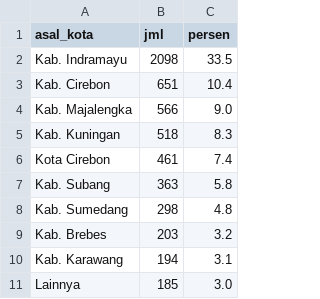
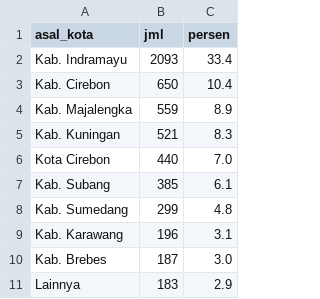
Before and after one commit to Ryora-max/polindra-pmb-analysis, a CSV file: outputs/sql_results/q5.csv, drawn as a sheet.

```diff
--- a/outputs/sql_results/q5.csv
+++ b/outputs/sql_results/q5.csv
@@ -1,11 +1,11 @@
 asal_kota,jml,persen
-Kab. Indramayu,2098,33.5
-Kab. Cirebon,651,10.4
-Kab. Majalengka,566,9.0
-Kab. Kuningan,518,8.3
-Kota Cirebon,461,7.4
-Kab. Subang,363,5.8
-Kab. Sumedang,298,4.8
-Kab. Brebes,203,3.2
-Kab. Karawang,194,3.1
-Lainnya,185,3.0
+Kab. Indramayu,2093,33.4
+Kab. Cirebon,650,10.4
+Kab. Majalengka,559,8.9
+Kab. Kuningan,521,8.3
+Kota Cirebon,440,7.0
+Kab. Subang,385,6.1
+Kab. Sumedang,299,4.8
+Kab. Karawang,196,3.1
+Kab. Brebes,187,3.0
+Lainnya,183,2.9
```
Also changed, not shown: data/raw/mahasiswa.csv, outputs/sql_results/q1.csv, 21 other files.
